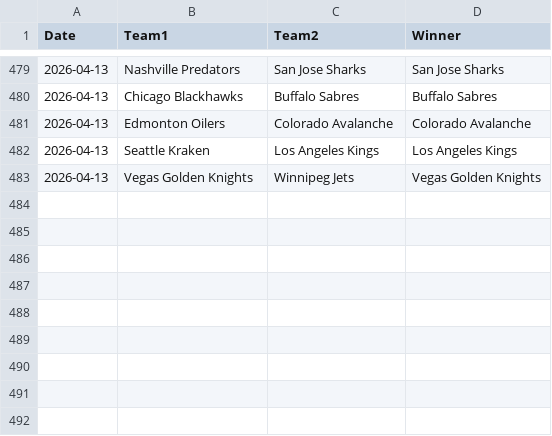
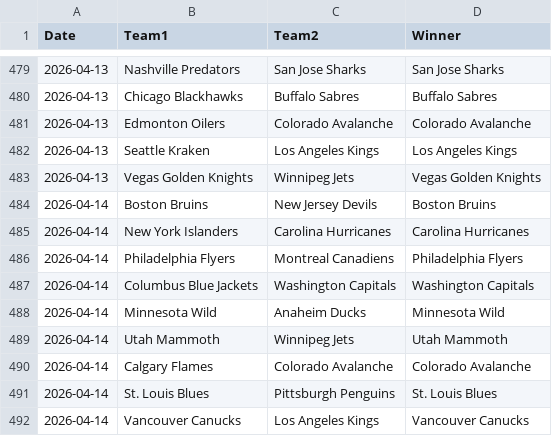
Before and after one commit to AHarper413/bether-website, a CSV file: pipeline/nhl_game_results_raw.csv, drawn as a sheet; only a part is shown, gaps mark what is left out; the diff names each change by its address in the sheet, - before the commit and + after, or states it on an @@ line.

```diff
--- a/pipeline/nhl_game_results_raw.csv
+++ b/pipeline/nhl_game_results_raw.csv
+row 484: 2026-04-14 | Boston Bruins | New Jersey Devils | Boston Bruins
+row 485: 2026-04-14 | New York Islanders | Carolina Hurricanes | Carolina Hurricanes
+row 486: 2026-04-14 | Philadelphia Flyers | Montreal Canadiens | Philadelphia Flyers
+row 487: 2026-04-14 | Columbus Blue Jackets | Washington Capitals | Washington Capitals
+row 488: 2026-04-14 | Minnesota Wild | Anaheim Ducks | Minnesota Wild
+row 489: 2026-04-14 | Utah Mammoth | Winnipeg Jets | Utah Mammoth
+row 490: 2026-04-14 | Calgary Flames | Colorado Avalanche | Colorado Avalanche
+row 491: 2026-04-14 | St. Louis Blues | Pittsburgh Penguins | St. Louis Blues
+row 492: 2026-04-14 | Vancouver Canucks | Los Angeles Kings | Vancouver Canucks
```
Also changed, not shown: 1 other file.
